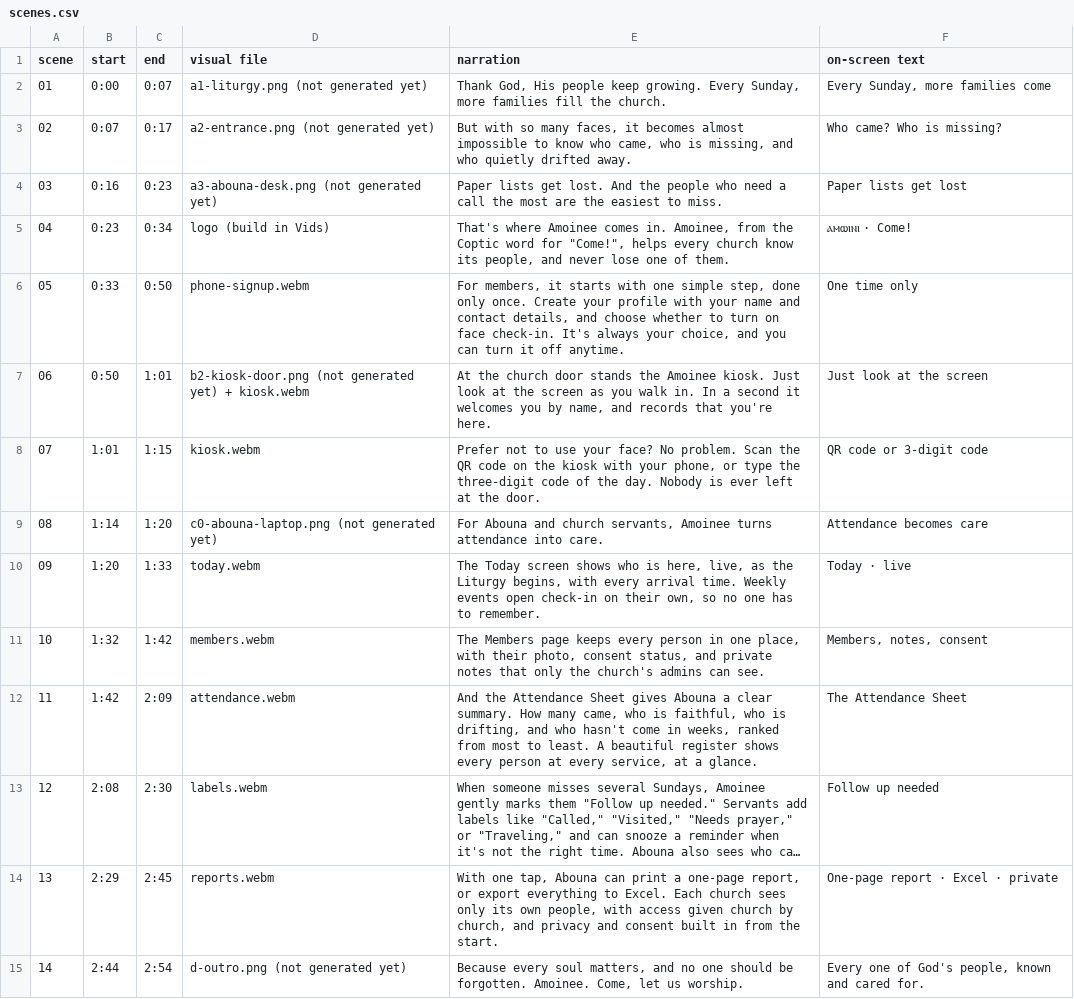
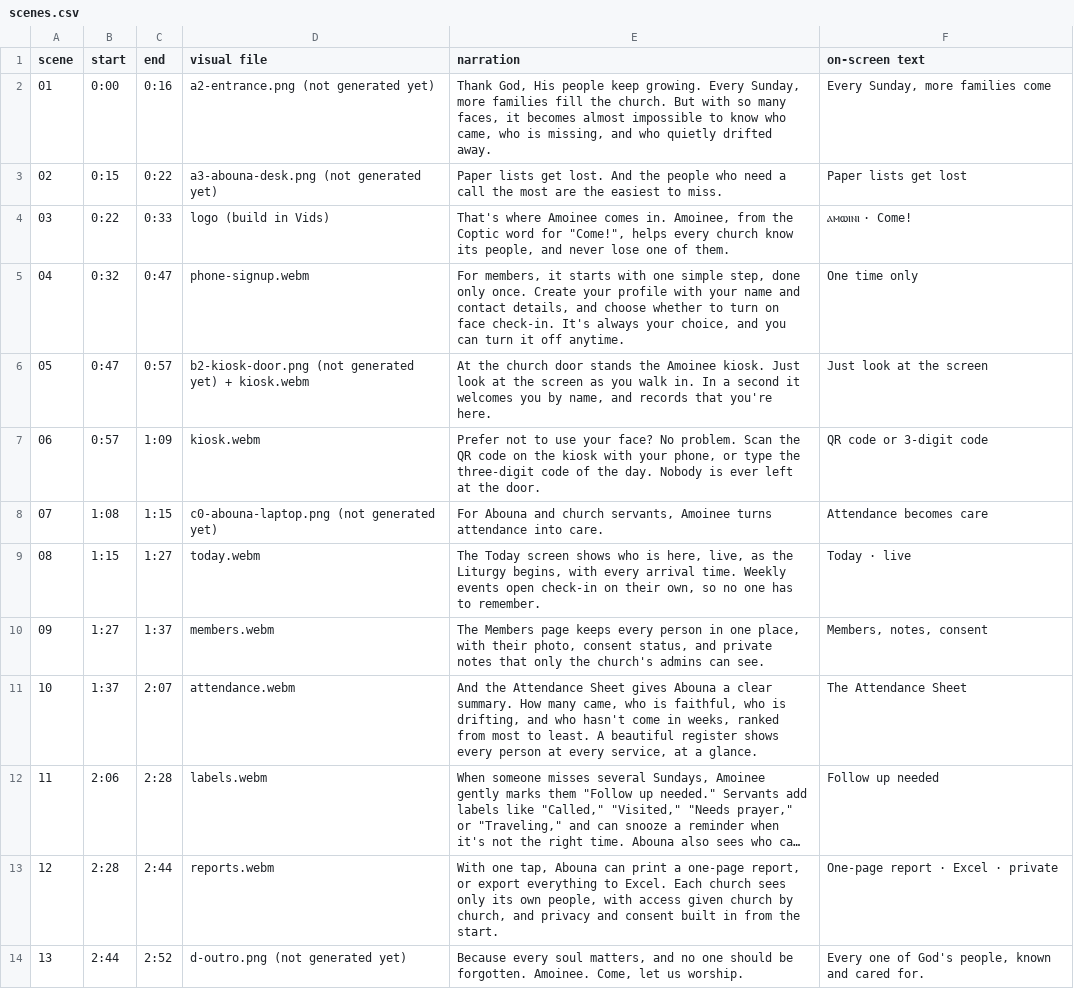
Before and after one commit to morcosfady/kanisa-checkin, a CSV file: video/google-vids-pack/scenes.csv, drawn as a sheet; long unchanged cells end in …; removed rows and columns are numbered as before the commit, all else as after; the diff names each change by its address in the sheet, - before the commit and + after, or states it on an @@ line.

```diff
--- a/video/google-vids-pack/scenes.csv
+++ b/video/google-vids-pack/scenes.csv
-C2 (end): 0:07
+C2 (end): 0:16
-D2 (visual file): a1-liturgy.png (not generated yet)
+D2 (visual file): a2-entrance.png (not generated yet)
-E2 (narration): …the church.
+E2 (narration): …the church. But with so many faces, it becomes almost impossible to know who came, who is missing, and who quietly drifted away.
-row 3: 02 | 0:07 | 0:17 | a2-entrance.png (not generated yet) | But with so many faces, it becomes almost impossible to know who came, who is missing, and who quietly drifted away. | Who came? Who is missing?
@@ column A (scene) renumbered from row 3 down @@
-B3 (start): 0:16
+B3 (start): 0:15
-C3 (end): 0:23
+C3 (end): 0:22
-B4 (start): 0:23
+B4 (start): 0:22
-C4 (end): 0:34
+C4 (end): 0:33
-B5 (start): 0:33
+B5 (start): 0:32
-C5 (end): 0:50
+C5 (end): 0:47
-B6 (start): 0:50
+B6 (start): 0:47
-C6 (end): 1:01
+C6 (end): 0:57
-B7 (start): 1:01
+B7 (start): 0:57
-C7 (end): 1:15
+C7 (end): 1:09
-B8 (start): 1:14
+B8 (start): 1:08
-C8 (end): 1:20
+C8 (end): 1:15
-B9 (start): 1:20
+B9 (start): 1:15
-C9 (end): 1:33
+C9 (end): 1:27
-B10 (start): 1:32
+B10 (start): 1:27
-C10 (end): 1:42
+C10 (end): 1:37
-B11 (start): 1:42
+B11 (start): 1:37
-C11 (end): 2:09
+C11 (end): 2:07
-B12 (start): 2:08
+B12 (start): 2:06
-C12 (end): 2:30
+C12 (end): 2:28
-B13 (start): 2:29
+B13 (start): 2:28
-C13 (end): 2:45
+C13 (end): 2:44
-C14 (end): 2:54
+C14 (end): 2:52
```
Also changed, not shown: 25 other files.
